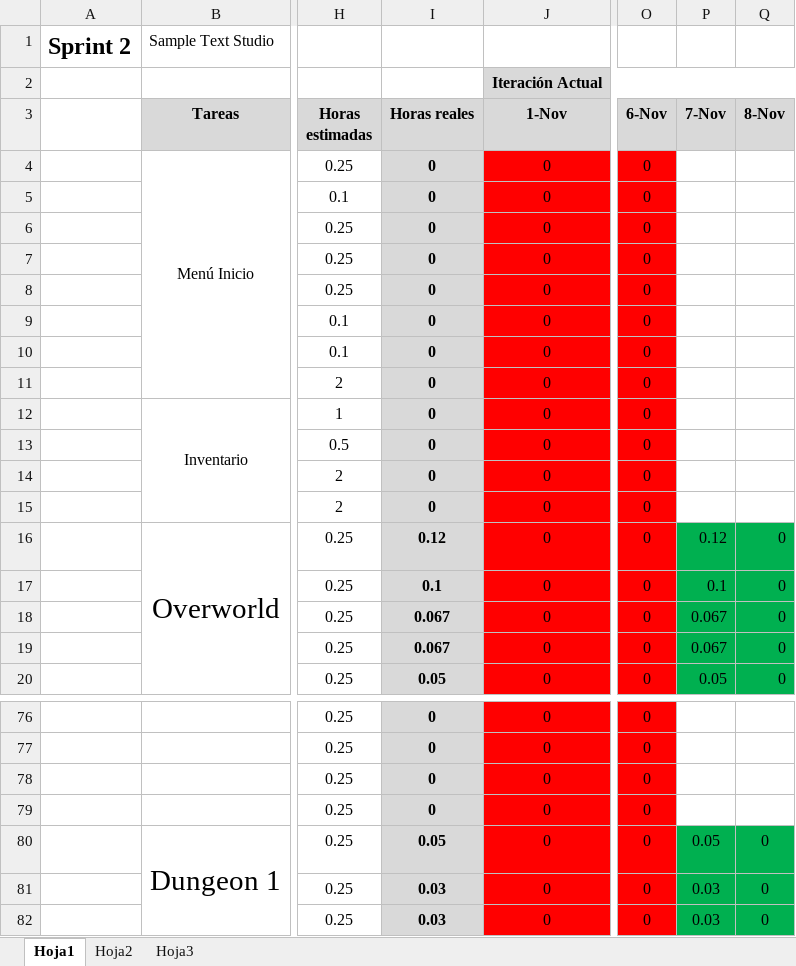
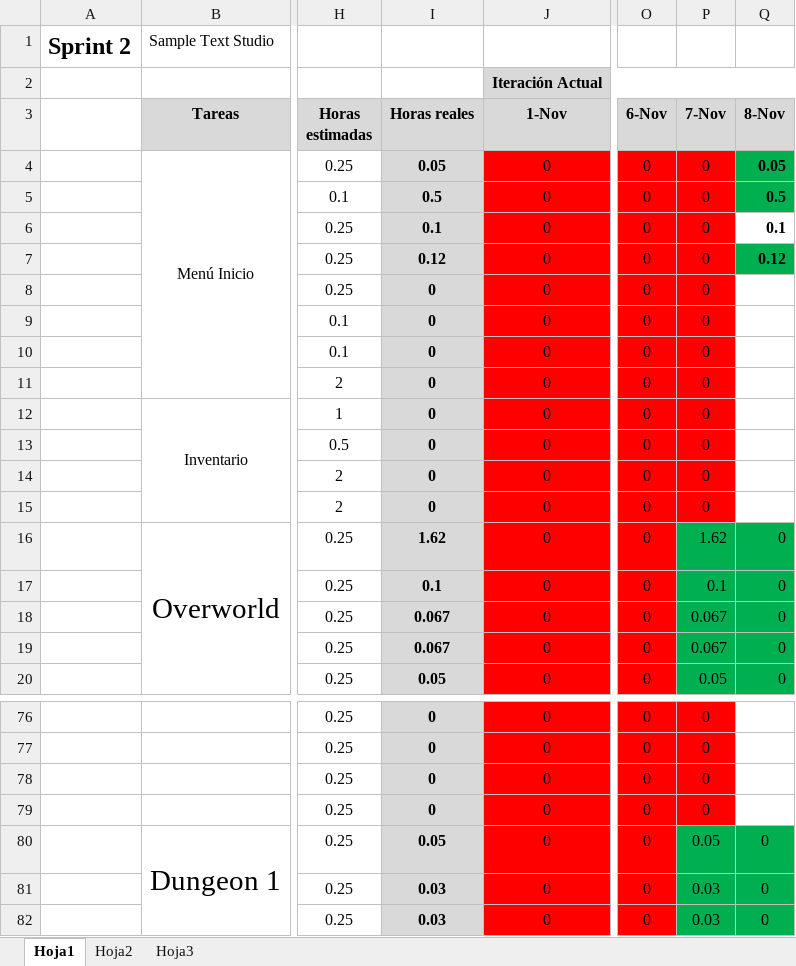
Before and after one commit to devildrake/MAP_LegendOfRadev, an Excel workbook: tabla scrum backlog + burndown chart - Sprint 2 SampleTextStudio.xlsx, sheet Hoja1, drawn as a sheet; only a part is shown, gaps mark what is left out; values as stored, in another font and other column widths than the file's, no borders; charts and pictures not drawn; the diff covers the shown part only; the diff names each change by its address in the sheet, - before the commit and + after, or states it on an @@ line.

```diff
--- a/tabla scrum backlog + burndown chart - Sprint 2 SampleTextStudio.xlsx (sheet Hoja1)
+++ b/tabla scrum backlog + burndown chart - Sprint 2 SampleTextStudio.xlsx (sheet Hoja1)
-I4 (Horas reales): 0
+I4 (Horas reales): 0.05
-P4:P15 (7-Nov): (empty)
+P4:P15 (7-Nov): 0
-P4:P15 fill: none
+P4:P15 fill: #FF0000
-Q4 (8-Nov): (empty)
+Q4 (8-Nov): 0.05
-Q4:Q5 fill: none
+Q4:Q5 fill: #00B050
-I5 (Horas reales): 0
+I5 (Horas reales): 0.5
-Q5 (8-Nov): (empty)
+Q5 (8-Nov): 0.5
-I6 (Horas reales): 0
+I6 (Horas reales): 0.1
-Q6 (8-Nov): (empty)
+Q6 (8-Nov): 0.1
-I7 (Horas reales): 0
+I7 (Horas reales): 0.12
-Q7 (8-Nov): (empty)
+Q7 (8-Nov): 0.12
-Q7 fill: none
+Q7 fill: #00B050
-I16 (Horas reales): 0.12
+I16 (Horas reales): 1.62
-P16 (7-Nov): 0.12
+P16 (7-Nov): 1.62
-P76:P79 (7-Nov): (empty)
+P76:P79 (7-Nov): 0
-P76:P79 fill: none
+P76:P79 fill: #FF0000
```
Also changed, not shown: 1 added row, 1 removed row, 39 edited cells and cell formats elsewhere in this sheet, charts or pictures, 12 other files.
